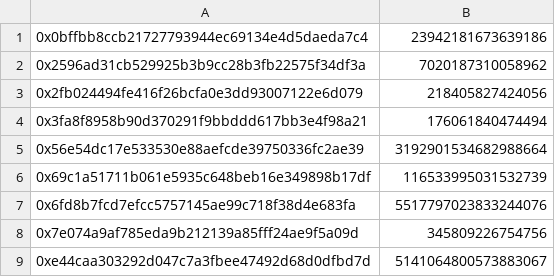
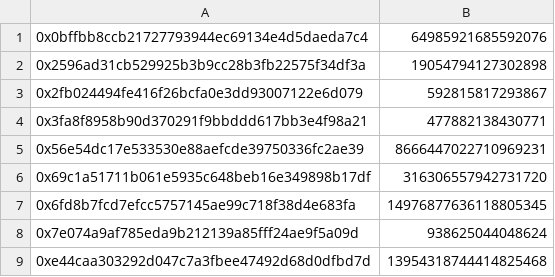
Before and after one commit to MaxShotLab/shared_campaign_data, a CSV file: refer-rewards/distributions/base/Referral_AIT_0.csv, drawn as a sheet.

Commit message:
Publish Referral e0 (38 AIT) + Vault e1 (26 AIT) claims
- claims/8453/Referral_AIT: 9 new per-wallet proof files (epoch 0).
- claims/8453/Vault_AIT: rebuilt across epochs 0+1 for the 26 AIT
  e1 distribution; multi-epoch wallets carry id ["0","1"].
- refer-rewards: epoch-0 referral pool rescaled 14 → 38 AIT
  (CSV + breakdowns + reward.json); contributions unchanged, all
  sum invariants hold.

```diff
--- a/refer-rewards/distributions/base/Referral_AIT_0.csv
+++ b/refer-rewards/distributions/base/Referral_AIT_0.csv
@@ -1,9 +1,9 @@
-0x0bffbb8ccb21727793944ec69134e4d5daeda7c4,23942181673639186
-0x2596ad31cb529925b3b9cc28b3fb22575f34df3a,7020187310058962
-0x2fb024494fe416f26bcfa0e3dd93007122e6d079,218405827424056
-0x3fa8f8958b90d370291f9bbddd617bb3e4f98a21,176061840474494
-0x56e54dc17e533530e88aefcde39750336fc2ae39,3192901534682988664
-0x69c1a51711b061e5935c648beb16e349898b17df,116533995031532739
-0x6fd8b7fcd7efcc5757145ae99c718f38d4e683fa,5517797023833244076
-0x7e074a9af785eda9b212139a85fff24ae9f5a09d,345809226754756
-0xe44caa303292d047c7a3fbee47492d68d0dfbd7d,5141064800573883067
+0x0bffbb8ccb21727793944ec69134e4d5daeda7c4,64985921685592076
+0x2596ad31cb529925b3b9cc28b3fb22575f34df3a,19054794127302898
+0x2fb024494fe416f26bcfa0e3dd93007122e6d079,592815817293867
+0x3fa8f8958b90d370291f9bbddd617bb3e4f98a21,477882138430771
+0x56e54dc17e533530e88aefcde39750336fc2ae39,8666447022710969231
+0x69c1a51711b061e5935c648beb16e349898b17df,316306557942731720
+0x6fd8b7fcd7efcc5757145ae99c718f38d4e683fa,14976877636118805345
+0x7e074a9af785eda9b212139a85fff24ae9f5a09d,938625044048624
+0xe44caa303292d047c7a3fbee47492d68d0dfbd7d,13954318744414825468
```
Also changed, not shown: 47 other files.
